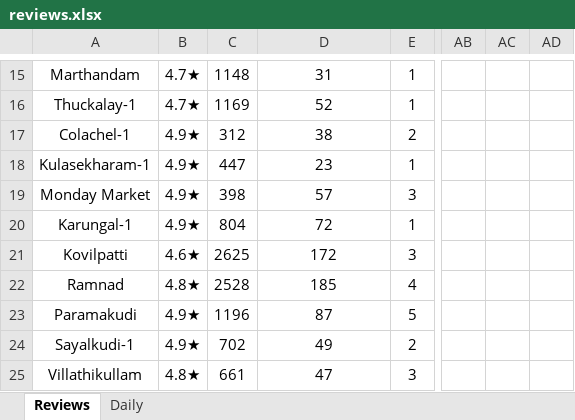
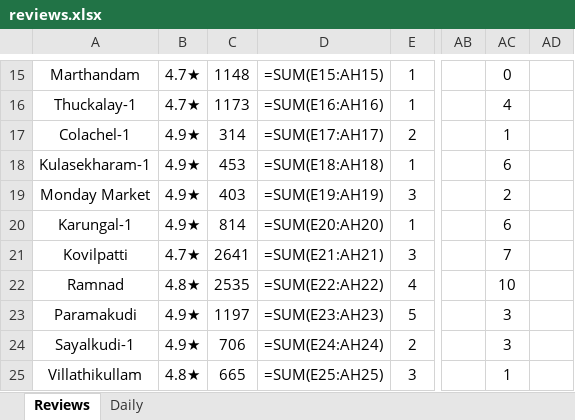
Before and after one commit to Rocklinks/sathya-review-tracker, an Excel workbook: data/reviews.xlsx, sheet Reviews, drawn as a sheet; only a part is shown, gaps mark what is left out; values as stored, in another font and other column widths than the file's, no borders; formulas without a stored value are shown as written; the diff covers the shown part only; the diff names each change by its address in the sheet, - before the commit and + after, or states it on an @@ line.

Commit message:
Fix July 25 review data from Excel Daily sheet

```diff
--- a/data/reviews.xlsx (sheet Reviews)
+++ b/data/reviews.xlsx (sheet Reviews)
-D15: 31
+D15: =SUM(E15:AH15)
-AC15: (empty)
+AC15: 0
-C16: 1169
+C16: 1173
-D16: 52
+D16: =SUM(E16:AH16)
-AC16: (empty)
+AC16: 4
-C17: 312
+C17: 314
-D17: 38
+D17: =SUM(E17:AH17)
-AC17: (empty)
+AC17: 1
-C18: 447
+C18: 453
-D18: 23
+D18: =SUM(E18:AH18)
-AC18: (empty)
+AC18: 6
-C19: 398
+C19: 403
-D19: 57
+D19: =SUM(E19:AH19)
-AC19: (empty)
+AC19: 2
-C20: 804
+C20: 814
-D20: 72
+D20: =SUM(E20:AH20)
-AC20: (empty)
+AC20: 6
-B21: 4.6★
+B21: 4.7★
-C21: 2625
+C21: 2641
-D21: 172
+D21: =SUM(E21:AH21)
-AC21: (empty)
+AC21: 7
-C22: 2528
+C22: 2535
-D22: 185
+D22: =SUM(E22:AH22)
-AC22: (empty)
+AC22: 10
-C23: 1196
+C23: 1197
-D23: 87
+D23: =SUM(E23:AH23)
-AC23:AC24: (empty)
+AC23:AC24: 3
-C24: 702
+C24: 706
-D24: 49
+D24: =SUM(E24:AH24)
-C25: 661
+C25: 665
-D25: 47
+D25: =SUM(E25:AH25)
-AC25: (empty)
+AC25: 1
```
Also changed, not shown: 77 edited cells elsewhere in this sheet, sheet Daily.
